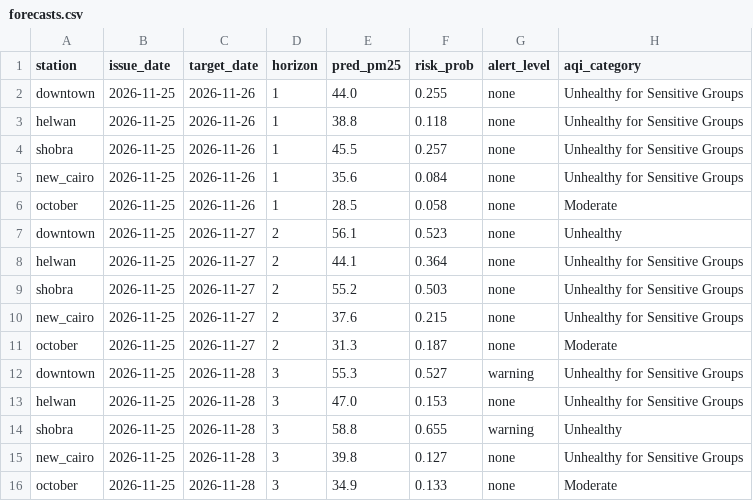
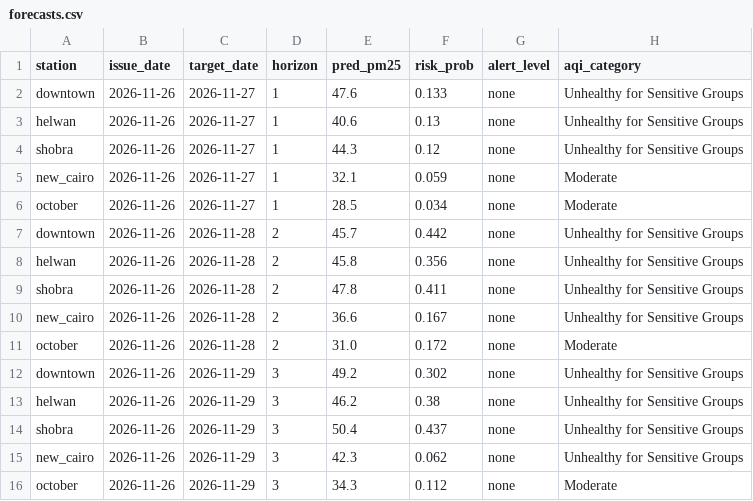
Before and after one commit to nhahub/NHA-5-152, a CSV file: src/pipeline/forecasts.csv, drawn as a sheet.

```diff
--- a/src/pipeline/forecasts.csv
+++ b/src/pipeline/forecasts.csv
@@ -1,16 +1,16 @@
 station,issue_date,target_date,horizon,pred_pm25,risk_prob,alert_level,aqi_category
-downtown,2026-11-25,2026-11-26,1,44.0,0.255,none,Unhealthy for Sensitive Groups
-helwan,2026-11-25,2026-11-26,1,38.8,0.118,none,Unhealthy for Sensitive Groups
-shobra,2026-11-25,2026-11-26,1,45.5,0.257,none,Unhealthy for Sensitive Groups
-new_cairo,2026-11-25,2026-11-26,1,35.6,0.084,none,Unhealthy for Sensitive Groups
-october,2026-11-25,2026-11-26,1,28.5,0.058,none,Moderate
-downtown,2026-11-25,2026-11-27,2,56.1,0.523,none,Unhealthy
-helwan,2026-11-25,2026-11-27,2,44.1,0.364,none,Unhealthy for Sensitive Groups
-shobra,2026-11-25,2026-11-27,2,55.2,0.503,none,Unhealthy for Sensitive Groups
-new_cairo,2026-11-25,2026-11-27,2,37.6,0.215,none,Unhealthy for Sensitive Groups
-october,2026-11-25,2026-11-27,2,31.3,0.187,none,Moderate
-downtown,2026-11-25,2026-11-28,3,55.3,0.527,warning,Unhealthy for Sensitive Groups
-helwan,2026-11-25,2026-11-28,3,47.0,0.153,none,Unhealthy for Sensitive Groups
-shobra,2026-11-25,2026-11-28,3,58.8,0.655,warning,Unhealthy
-new_cairo,2026-11-25,2026-11-28,3,39.8,0.127,none,Unhealthy for Sensitive Groups
-october,2026-11-25,2026-11-28,3,34.9,0.133,none,Moderate
+downtown,2026-11-26,2026-11-27,1,47.6,0.133,none,Unhealthy for Sensitive Groups
+helwan,2026-11-26,2026-11-27,1,40.6,0.13,none,Unhealthy for Sensitive Groups
+shobra,2026-11-26,2026-11-27,1,44.3,0.12,none,Unhealthy for Sensitive Groups
+new_cairo,2026-11-26,2026-11-27,1,32.1,0.059,none,Moderate
+october,2026-11-26,2026-11-27,1,28.5,0.034,none,Moderate
+downtown,2026-11-26,2026-11-28,2,45.7,0.442,none,Unhealthy for Sensitive Groups
+helwan,2026-11-26,2026-11-28,2,45.8,0.356,none,Unhealthy for Sensitive Groups
+shobra,2026-11-26,2026-11-28,2,47.8,0.411,none,Unhealthy for Sensitive Groups
+new_cairo,2026-11-26,2026-11-28,2,36.6,0.167,none,Unhealthy for Sensitive Groups
+october,2026-11-26,2026-11-28,2,31.0,0.172,none,Moderate
+downtown,2026-11-26,2026-11-29,3,49.2,0.302,none,Unhealthy for Sensitive Groups
+helwan,2026-11-26,2026-11-29,3,46.2,0.38,none,Unhealthy for Sensitive Groups
+shobra,2026-11-26,2026-11-29,3,50.4,0.437,none,Unhealthy for Sensitive Groups
+new_cairo,2026-11-26,2026-11-29,3,42.3,0.062,none,Unhealthy for Sensitive Groups
+october,2026-11-26,2026-11-29,3,34.3,0.112,none,Moderate
```
Also changed, not shown: src/pipeline/forecast_log.csv.
